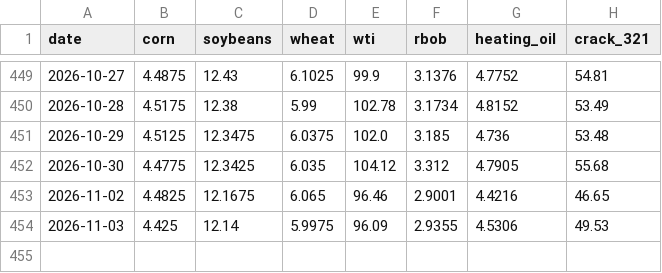
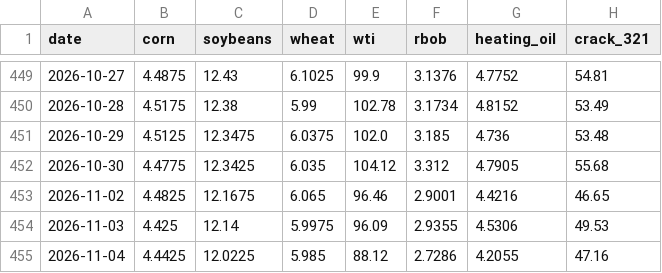
Before and after one commit to noahdavidbarry-droid/pce-breadth, a CSV file: data/commodities_history.csv, drawn as a sheet; only a part is shown, gaps mark what is left out.

```diff
--- a/data/commodities_history.csv
+++ b/data/commodities_history.csv
@@ -454 +454,2 @@ date,corn,soybeans,wheat,wti,rbob,heating_oil,crack_321
 2026-11-03,4.425,12.14,5.9975,96.09,2.9355,4.5306,49.53
+2026-11-04,4.4425,12.0225,5.985,88.12,2.7286,4.2055,47.16
```
Also changed, not shown: 3 other files.
